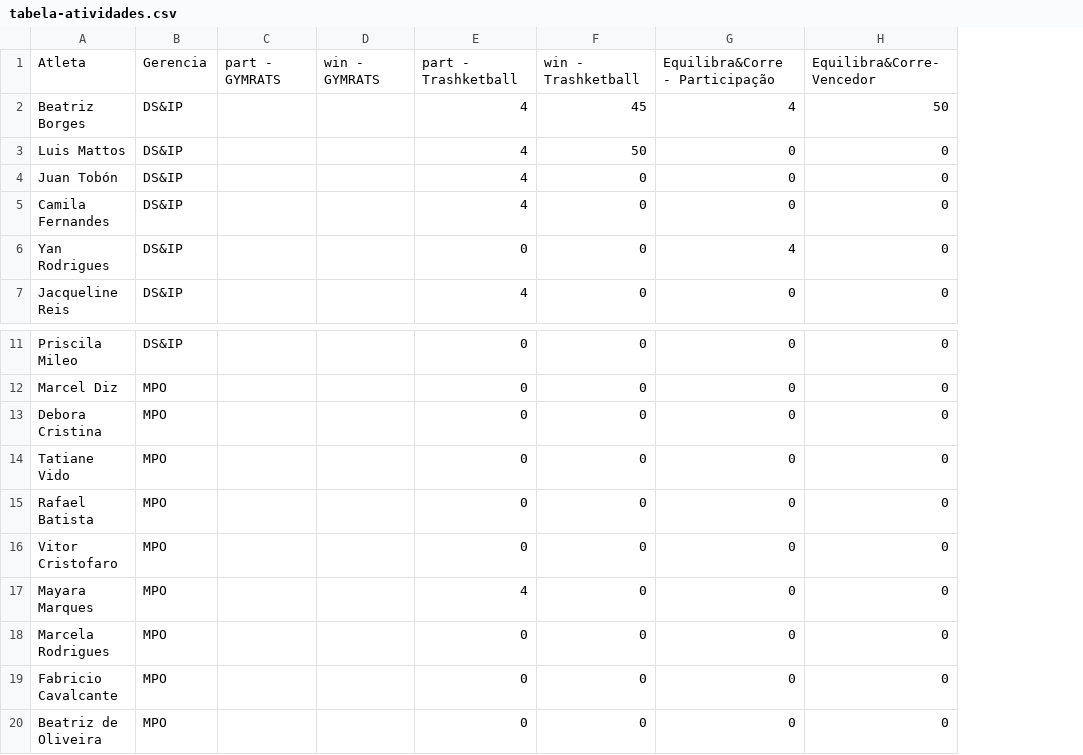
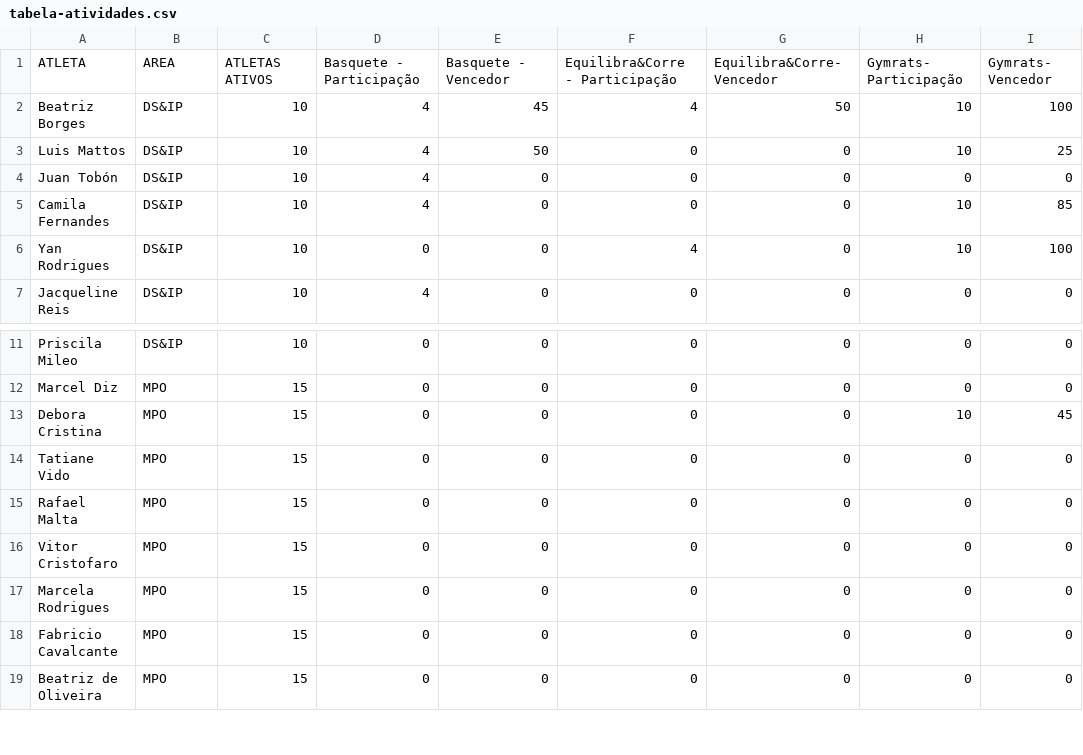
Before and after one commit to BeaFisia/OLIMFISIADAS, a CSV file: tabela-atividades.csv, drawn as a sheet; only a part is shown, gaps mark what is left out; removed rows and columns are numbered as before the commit, all else as after; the diff names each change by its address in the sheet, - before the commit and + after, or states it on an @@ line.

```diff
--- a/tabela-atividades.csv
+++ b/tabela-atividades.csv
-column C, empty
-column D, empty
+column C, rows 2-7: all 10; rows 11-19: 10 | 15 | 15 | 15 | 15 | 15 | 15 | 15 | 15
+column H, rows 2-7: 10 | 10 | 0 | 10 | 10 | 0; rows 11-19: 0 | 0 | 10 | 0 | 0 | 0 | 0 | 0 | 0
+column I, rows 2-7: 100 | 25 | 0 | 85 | 100 | 0; rows 11-19: 0 | 0 | 45 | 0 | 0 | 0 | 0 | 0 | 0
-row 1: Atleta | Gerencia | part - GYMRATS | win - GYMRATS | part - Trashketball | win - Trashketball | Equilibra&Corre - Participação | Equilibra&Corre- Vencedor
+row 1: ATLETA | AREA | ATLETAS ATIVOS | Basquete - Participação | Basquete - Vencedor | Equilibra&Corre - Participação | Equilibra&Corre- Vencedor | Gymrats- Participação | Gymrats- Vencedor
-A15: Rafael Batista
+A15: Rafael Malta
-row 17: Mayara Marques | MPO |  |  | 4 | 0 | 0 | 0
```
Also changed, not shown: comite.csv, tabela-atletas.csv.
